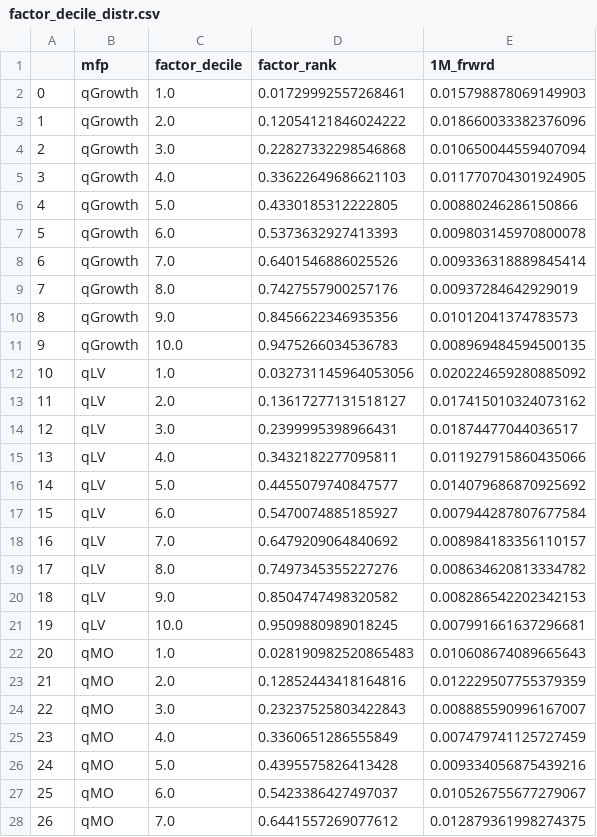
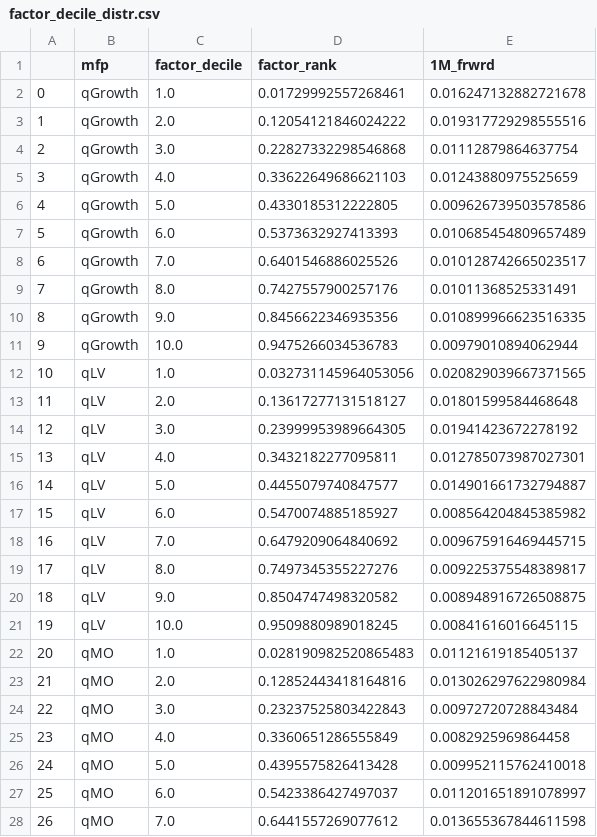
Before and after one commit to zhenik70/qrio, a CSV file: data/factor_decile_distr.csv, drawn as a sheet; only a part is shown; the diff covers the shown part only.

Commit message:
the file has been updated 2022-07-26

```diff
--- a/data/factor_decile_distr.csv
+++ b/data/factor_decile_distr.csv
@@ -1,28 +1,28 @@
 ,mfp,factor_decile,factor_rank,1M_frwrd
-0,qGrowth,1.0,0.01729992557268461,0.015798878069149903
-1,qGrowth,2.0,0.12054121846024222,0.018660033382376096
-2,qGrowth,3.0,0.22827332298546868,0.010650044559407094
-3,qGrowth,4.0,0.33622649686621103,0.011770704301924905
-4,qGrowth,5.0,0.4330185312222805,0.00880246286150866
-5,qGrowth,6.0,0.5373632927413393,0.009803145970800078
-6,qGrowth,7.0,0.6401546886025526,0.009336318889845414
-7,qGrowth,8.0,0.7427557900257176,0.00937284642929019
-8,qGrowth,9.0,0.8456622346935356,0.01012041374783573
-9,qGrowth,10.0,0.9475266034536783,0.008969484594500135
-10,qLV,1.0,0.032731145964053056,0.020224659280885092
-11,qLV,2.0,0.13617277131518127,0.017415010324073162
-12,qLV,3.0,0.2399995398966431,0.01874477044036517
-13,qLV,4.0,0.3432182277095811,0.011927915860435066
-14,qLV,5.0,0.4455079740847577,0.014079686870925692
-15,qLV,6.0,0.5470074885185927,0.007944287807677584
-16,qLV,7.0,0.6479209064840692,0.008984183356110157
-17,qLV,8.0,0.7497345355227276,0.008634620813334782
-18,qLV,9.0,0.8504747498320582,0.008286542202342153
-19,qLV,10.0,0.9509880989018245,0.007991661637296681
-20,qMO,1.0,0.028190982520865483,0.010608674089665643
-21,qMO,2.0,0.12852443418164816,0.012229507755379359
-22,qMO,3.0,0.23237525803422843,0.008885590996167007
-23,qMO,4.0,0.3360651286555849,0.007479741125727459
-24,qMO,5.0,0.4395575826413428,0.009334056875439216
-25,qMO,6.0,0.5423386427497037,0.010526755677279067
-26,qMO,7.0,0.6441557269077612,0.012879361998274375
+0,qGrowth,1.0,0.01729992557268461,0.016247132882721678
+1,qGrowth,2.0,0.12054121846024222,0.019317729298555516
+2,qGrowth,3.0,0.22827332298546868,0.01112879864637754
+3,qGrowth,4.0,0.33622649686621103,0.01243880975525659
+4,qGrowth,5.0,0.4330185312222805,0.009626739503578586
+5,qGrowth,6.0,0.5373632927413393,0.010685454809657489
+6,qGrowth,7.0,0.6401546886025526,0.010128742665023517
+7,qGrowth,8.0,0.7427557900257176,0.01011368525331491
+8,qGrowth,9.0,0.8456622346935356,0.010899966623516335
+9,qGrowth,10.0,0.9475266034536783,0.00979010894062944
+10,qLV,1.0,0.032731145964053056,0.020829039667371565
+11,qLV,2.0,0.13617277131518127,0.01801599584468648
+12,qLV,3.0,0.23999953989664305,0.01941423672278192
+13,qLV,4.0,0.3432182277095811,0.012785073987027301
+14,qLV,5.0,0.4455079740847577,0.014901661732794887
+15,qLV,6.0,0.5470074885185927,0.008564204845385982
+16,qLV,7.0,0.6479209064840692,0.009675916469445715
+17,qLV,8.0,0.7497345355227276,0.009225375548389817
+18,qLV,9.0,0.8504747498320582,0.008948916726508875
+19,qLV,10.0,0.9509880989018245,0.00841616016645115
+20,qMO,1.0,0.028190982520865483,0.01121619185405137
+21,qMO,2.0,0.12852443418164816,0.013026297622980984
+22,qMO,3.0,0.23237525803422843,0.00972720728843484
+23,qMO,4.0,0.3360651286555849,0.0082925969864458
+24,qMO,5.0,0.4395575826413428,0.009952115762410018
+25,qMO,6.0,0.5423386427497037,0.011201651891078997
+26,qMO,7.0,0.6441557269077612,0.013655367844611598
```
Also changed, not shown: 35 edited cells elsewhere in this file.
